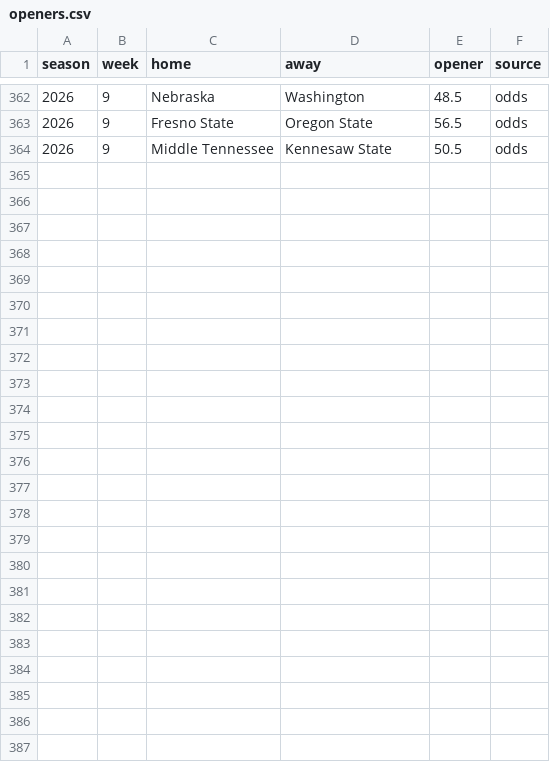
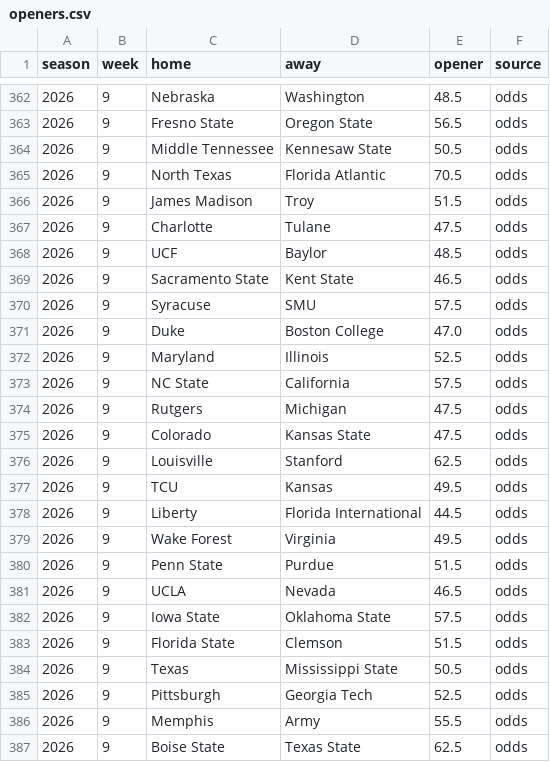
Before and after one commit to aberni03/ncaaf-totals-edge, a CSV file: out/openers.csv, drawn as a sheet; only a part is shown, gaps mark what is left out; the diff names each change by its address in the sheet, - before the commit and + after, or states it on an @@ line.

```diff
--- a/out/openers.csv
+++ b/out/openers.csv
+row 365: 2026 | 9 | North Texas | Florida Atlantic | 70.5 | odds
+row 366: 2026 | 9 | James Madison | Troy | 51.5 | odds
+row 367: 2026 | 9 | Charlotte | Tulane | 47.5 | odds
+row 368: 2026 | 9 | UCF | Baylor | 48.5 | odds
+row 369: 2026 | 9 | Sacramento State | Kent State | 46.5 | odds
+row 370: 2026 | 9 | Syracuse | SMU | 57.5 | odds
+row 371: 2026 | 9 | Duke | Boston College | 47.0 | odds
+row 372: 2026 | 9 | Maryland | Illinois | 52.5 | odds
+row 373: 2026 | 9 | NC State | California | 57.5 | odds
+row 374: 2026 | 9 | Rutgers | Michigan | 47.5 | odds
+row 375: 2026 | 9 | Colorado | Kansas State | 47.5 | odds
+row 376: 2026 | 9 | Louisville | Stanford | 62.5 | odds
+row 377: 2026 | 9 | TCU | Kansas | 49.5 | odds
+row 378: 2026 | 9 | Liberty | Florida International | 44.5 | odds
+row 379: 2026 | 9 | Wake Forest | Virginia | 49.5 | odds
+row 380: 2026 | 9 | Penn State | Purdue | 51.5 | odds
+row 381: 2026 | 9 | UCLA | Nevada | 46.5 | odds
+row 382: 2026 | 9 | Iowa State | Oklahoma State | 57.5 | odds
+row 383: 2026 | 9 | Florida State | Clemson | 51.5 | odds
+row 384: 2026 | 9 | Texas | Mississippi State | 50.5 | odds
+row 385: 2026 | 9 | Pittsburgh | Georgia Tech | 52.5 | odds
+row 386: 2026 | 9 | Memphis | Army | 55.5 | odds
+row 387: 2026 | 9 | Boise State | Texas State | 62.5 | odds
```
Also changed, not shown: out/odds_snapshots.csv, out/picks_log.csv, 7 other files.
